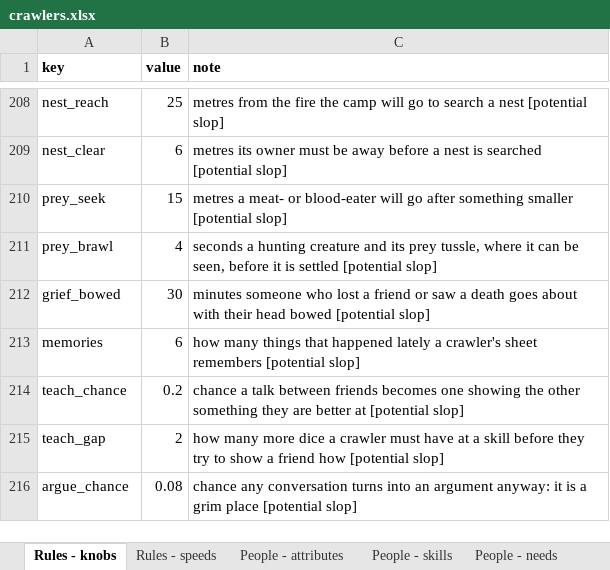
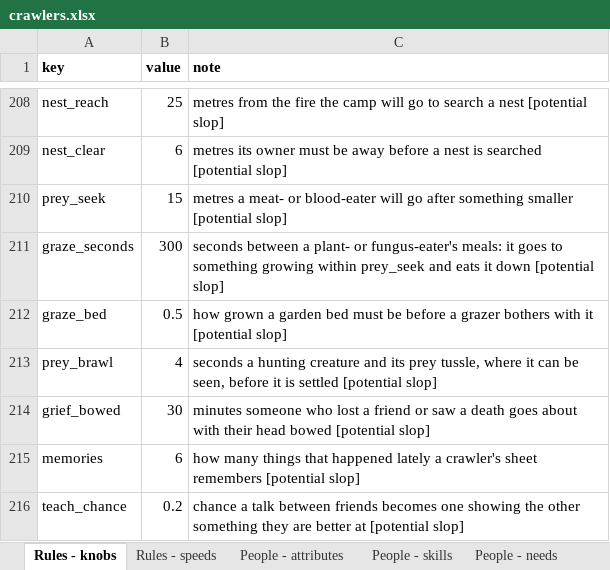
Before and after one commit to myrmecbruh/Project-Crawlers, an Excel workbook: crawlers.xlsx, sheet Rules - knobs, drawn as a sheet; only a part is shown, gaps mark what is left out; the shorter side is filled out with more unchanged rows; values as stored, in another font and other column widths than the file's, no borders; the diff names each change by its address in the sheet, - before the commit and + after, or states it on an @@ line.

```diff
--- a/crawlers.xlsx (sheet Rules - knobs)
+++ b/crawlers.xlsx (sheet Rules - knobs)
+row 211: graze_seconds | 300 | seconds between a plant- or fungus-eater's meals: it goes to something growing within prey_seek and eats it down [potential slop]
+row 212: graze_bed | 0.5 | how grown a garden bed must be before a grazer bothers with it [potential slop]
```
Also changed, not shown: 3 other files.
